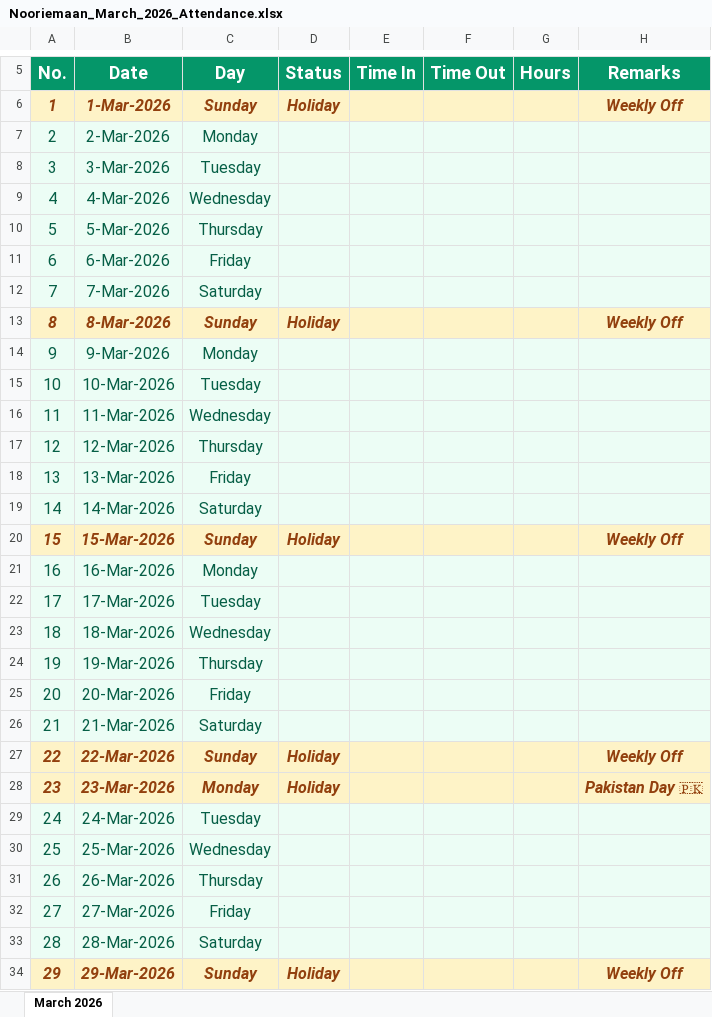
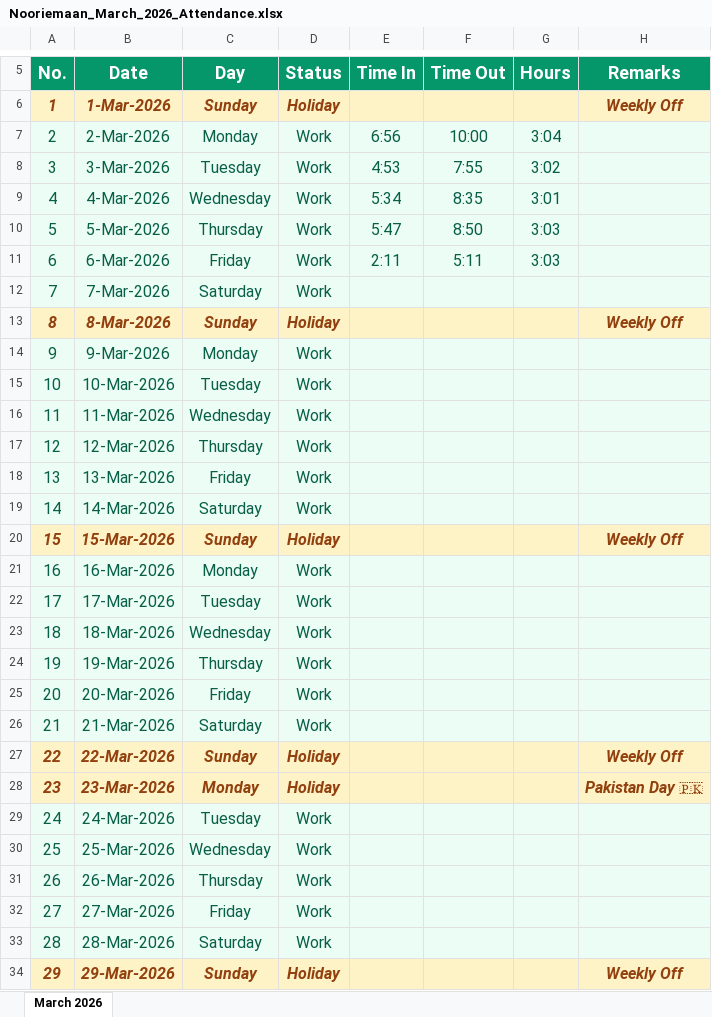
Before and after one commit to Tahiralmadni/Nooriemaan-project, an Excel workbook: Nooriemaan_March_2026_Attendance.xlsx, sheet March 2026, drawn as a sheet; only a part is shown, gaps mark what is left out; values as stored, in another font and other column widths than the file's, no borders; the diff covers the shown part only; the diff names each change by its address in the sheet, - before the commit and + after, or states it on an @@ line.

Commit message:
7 march 2026 updated

```diff
--- a/Nooriemaan_March_2026_Attendance.xlsx (sheet March 2026)
+++ b/Nooriemaan_March_2026_Attendance.xlsx (sheet March 2026)
-D7:D12 (Status): (empty)
+D7:D12 (Status): Work
-E7 (Time In): (empty)
+E7 (Time In): 6:56
-F7 (Time Out): (empty)
+F7 (Time Out): 10:00
-G7 (Hours): (empty)
+G7 (Hours): 3:04
-E8 (Time In): (empty)
+E8 (Time In): 4:53
-F8 (Time Out): (empty)
+F8 (Time Out): 7:55
-G8 (Hours): (empty)
+G8 (Hours): 3:02
-E9 (Time In): (empty)
+E9 (Time In): 5:34
-F9 (Time Out): (empty)
+F9 (Time Out): 8:35
-G9 (Hours): (empty)
+G9 (Hours): 3:01
-E10 (Time In): (empty)
+E10 (Time In): 5:47
-F10 (Time Out): (empty)
+F10 (Time Out): 8:50
-G10:G11 (Hours): (empty)
+G10:G11 (Hours): 3:03
-E11 (Time In): (empty)
+E11 (Time In): 2:11
-F11 (Time Out): (empty)
+F11 (Time Out): 5:11
-D14:D19 (Status): (empty)
+D14:D19 (Status): Work
-D21:D26 (Status): (empty)
+D21:D26 (Status): Work
-D29:D33 (Status): (empty)
+D29:D33 (Status): Work
```
Also changed, not shown: 2 edited cells elsewhere in this sheet, 5 other files.
